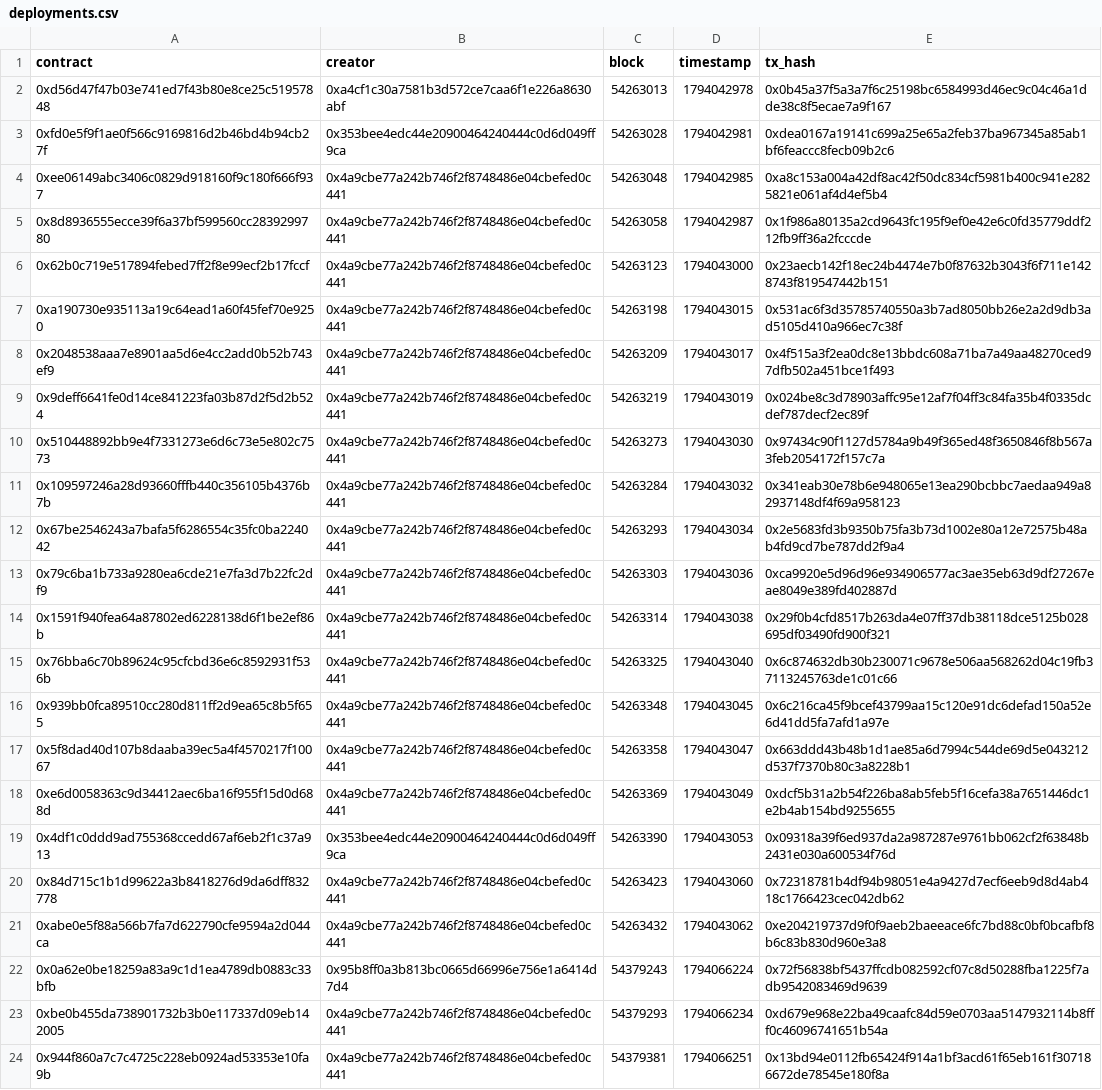
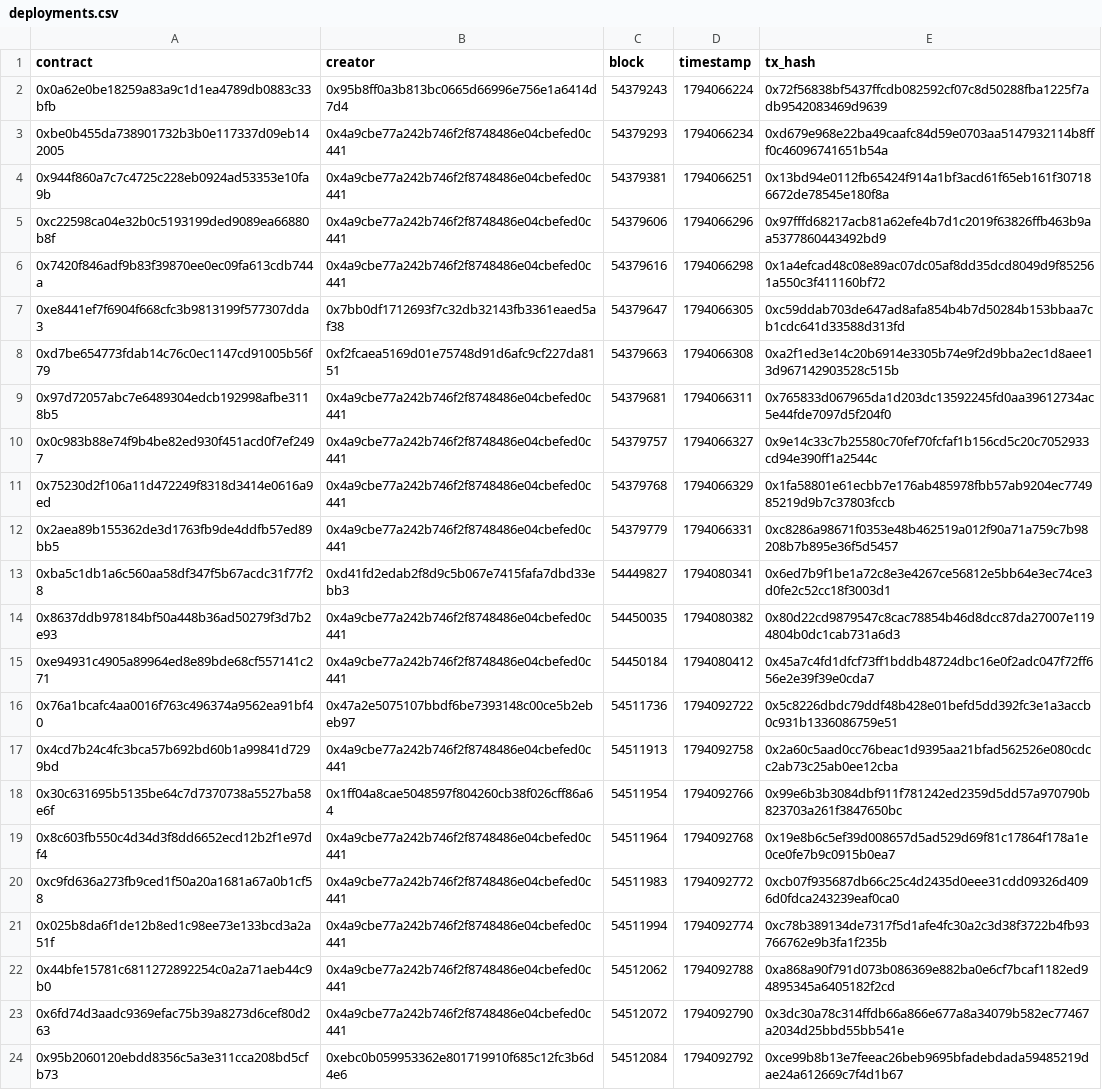
Before and after one commit to ashil13/early-hunter, a CSV file: data/deployments.csv, drawn as a sheet; only a part is shown; the shorter side is filled out with more unchanged rows; the diff covers the shown part only.

Commit message:
update data

```diff
--- a/data/deployments.csv
+++ b/data/deployments.csv
@@ -1,22 +1,2 @@
 contract,creator,block,timestamp,tx_hash
-0xd56d47f47b03e741ed7f43b80e8ce25c51957848,0xa4cf1c30a7581b3d572ce7caa6f1e226a8630abf,54263013,1794042978,0x0b45a37f5a3a7f6c25198bc6584993d46ec9c04c46a1dde38c8f5ecae7a9f167
-0xfd0e5f9f1ae0f566c9169816d2b46bd4b94cb27f,0x353bee4edc44e20900464240444c0d6d049ff9ca,54263028,1794042981,0xdea0167a19141c699a25e65a2feb37ba967345a85ab1bf6feaccc8fecb09b2c6
-0xee06149abc3406c0829d918160f9c180f666f937,0x4a9cbe77a242b746f2f8748486e04cbefed0c441,54263048,1794042985,0xa8c153a004a42df8ac42f50dc834cf5981b400c941e2825821e061af4d4ef5b4
-0x8d8936555ecce39f6a37bf599560cc2839299780,0x4a9cbe77a242b746f2f8748486e04cbefed0c441,54263058,1794042987,0x1f986a80135a2cd9643fc195f9ef0e42e6c0fd35779ddf212fb9ff36a2fcccde
-0x62b0c719e517894febed7ff2f8e99ecf2b17fccf,0x4a9cbe77a242b746f2f8748486e04cbefed0c441,54263123,1794043000,0x23aecb142f18ec24b4474e7b0f87632b3043f6f711e1428743f819547442b151
-0xa190730e935113a19c64ead1a60f45fef70e9250,0x4a9cbe77a242b746f2f8748486e04cbefed0c441,54263198,1794043015,0x531ac6f3d35785740550a3b7ad8050bb26e2a2d9db3ad5105d410a966ec7c38f
-0x2048538aaa7e8901aa5d6e4cc2add0b52b743ef9,0x4a9cbe77a242b746f2f8748486e04cbefed0c441,54263209,1794043017,0x4f515a3f2ea0dc8e13bbdc608a71ba7a49aa48270ced97dfb502a451bce1f493
-0x9deff6641fe0d14ce841223fa03b87d2f5d2b524,0x4a9cbe77a242b746f2f8748486e04cbefed0c441,54263219,1794043019,0x024be8c3d78903affc95e12af7f04ff3c84fa35b4f0335dcdef787decf2ec89f
-0x510448892bb9e4f7331273e6d6c73e5e802c7573,0x4a9cbe77a242b746f2f8748486e04cbefed0c441,54263273,1794043030,0x97434c90f1127d5784a9b49f365ed48f3650846f8b567a3feb2054172f157c7a
-0x109597246a28d93660fffb440c356105b4376b7b,0x4a9cbe77a242b746f2f8748486e04cbefed0c441,54263284,1794043032,0x341eab30e78b6e948065e13ea290bcbbc7aedaa949a82937148df4f69a958123
-0x67be2546243a7bafa5f6286554c35fc0ba224042,0x4a9cbe77a242b746f2f8748486e04cbefed0c441,54263293,1794043034,0x2e5683fd3b9350b75fa3b73d1002e80a12e72575b48ab4fd9cd7be787dd2f9a4
-0x79c6ba1b733a9280ea6cde21e7fa3d7b22fc2df9,0x4a9cbe77a242b746f2f8748486e04cbefed0c441,54263303,1794043036,0xca9920e5d96d96e934906577ac3ae35eb63d9df27267eae8049e389fd402887d
-0x1591f940fea64a87802ed6228138d6f1be2ef86b,0x4a9cbe77a242b746f2f8748486e04cbefed0c441,54263314,1794043038,0x29f0b4cfd8517b263da4e07ff37db38118dce5125b028695df03490fd900f321
-0x76bba6c70b89624c95cfcbd36e6c8592931f536b,0x4a9cbe77a242b746f2f8748486e04cbefed0c441,54263325,1794043040,0x6c874632db30b230071c9678e506aa568262d04c19fb37113245763de1c01c66
-0x939bb0fca89510cc280d811ff2d9ea65c8b5f655,0x4a9cbe77a242b746f2f8748486e04cbefed0c441,54263348,1794043045,0x6c216ca45f9bcef43799aa15c120e91dc6defad150a52e6d41dd5fa7afd1a97e
-0x5f8dad40d107b8daaba39ec5a4f4570217f10067,0x4a9cbe77a242b746f2f8748486e04cbefed0c441,54263358,1794043047,0x663ddd43b48b1d1ae85a6d7994c544de69d5e043212d537f7370b80c3a8228b1
-0xe6d0058363c9d34412aec6ba16f955f15d0d688d,0x4a9cbe77a242b746f2f8748486e04cbefed0c441,54263369,1794043049,0xdcf5b31a2b54f226ba8ab5feb5f16cefa38a7651446dc1e2b4ab154bd9255655
-0x4df1c0ddd9ad755368ccedd67af6eb2f1c37a913,0x353bee4edc44e20900464240444c0d6d049ff9ca,54263390,1794043053,0x09318a39f6ed937da2a987287e9761bb062cf2f63848b2431e030a600534f76d
-0x84d715c1b1d99622a3b8418276d9da6dff832778,0x4a9cbe77a242b746f2f8748486e04cbefed0c441,54263423,1794043060,0x72318781b4df94b98051e4a9427d7ecf6eeb9d8d4ab418c1766423cec042db62
-0xabe0e5f88a566b7fa7d622790cfe9594a2d044ca,0x4a9cbe77a242b746f2f8748486e04cbefed0c441,54263432,1794043062,0xe204219737d9f0f9aeb2baeeace6fc7bd88c0bf0bcafbf8b6c83b830d960e3a8
 0x0a62e0be18259a83a9c1d1ea4789db0883c33bfb,0x95b8ff0a3b813bc0665d66996e756e1a6414d7d4,54379243,1794066224,0x72f56838bf5437ffcdb082592cf07c8d50288fba1225f7adb9542083469d9639
```
Also changed, not shown: 18 added rows elsewhere in this file, data/candidates_seen.csv, data/wallets.csv, 2 other files.
